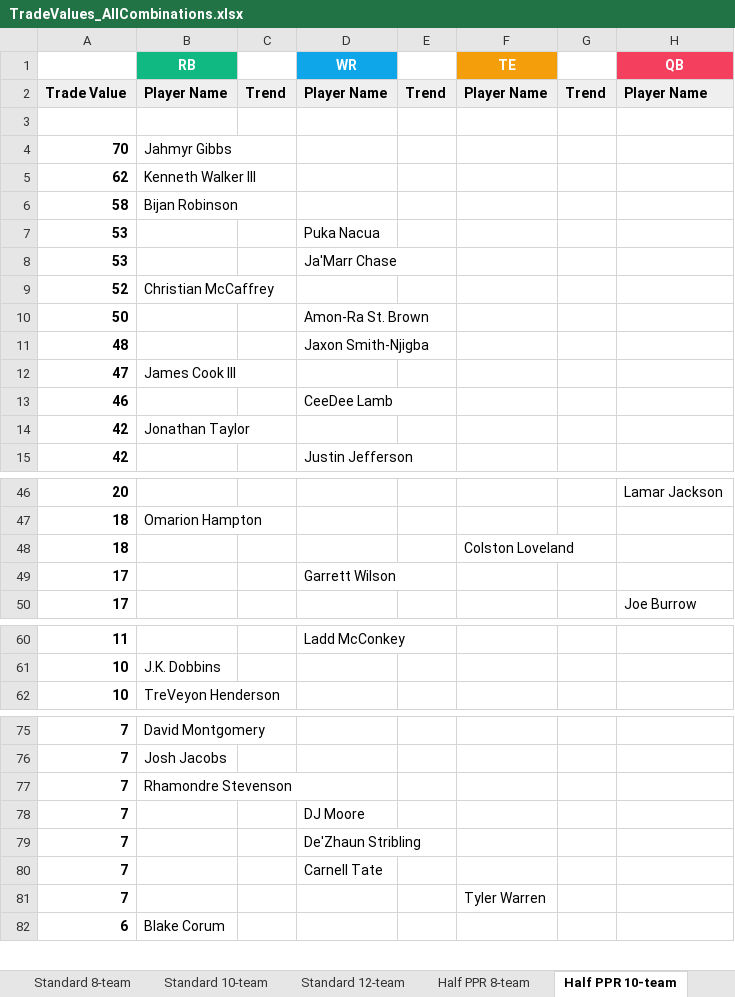
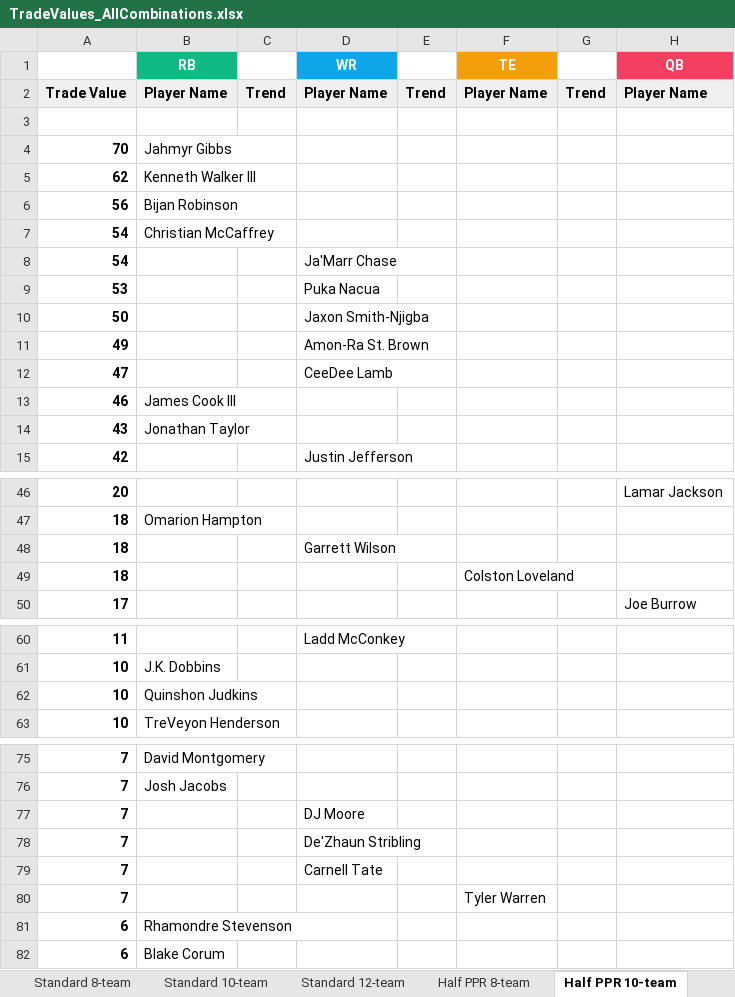
Before and after one commit to seoularpro/OddsVis, an Excel workbook: TradeValueSheets/TradeValues_AllCombinations.xlsx, sheet Half PPR 10-team, drawn as a sheet; only a part is shown, gaps mark what is left out; values as stored, in another font and other column widths than the file's, no borders; removed rows and columns are numbered as before the commit, all else as after; the diff covers the shown part only; the diff names each change by its address in the sheet, - before the commit and + after, or states it on an @@ line.

```diff
--- a/TradeValueSheets/TradeValues_AllCombinations.xlsx (sheet Half PPR 10-team)
+++ b/TradeValueSheets/TradeValues_AllCombinations.xlsx (sheet Half PPR 10-team)
-A6: 58
+A6: 56
+row 7: 54 | Christian McCaffrey
+row 8: 54 |  |  | Ja'Marr Chase
-row 8: 53 |  |  | Ja'Marr Chase
-row 9: 52 | Christian McCaffrey
-D10 (WR): Amon-Ra St. Brown
+D10 (WR): Jaxon Smith-Njigba
-row 11: 48 |  |  | Jaxon Smith-Njigba
+row 11: 49 |  |  | Amon-Ra St. Brown
-B12 (RB): James Cook III
+B12 (RB): (empty)
-D12 (WR): (empty)
+D12 (WR): CeeDee Lamb
-B13 (RB): (empty)
+B13 (RB): James Cook III
-D13 (WR): CeeDee Lamb
+D13 (WR): (empty)
-A14: 42
+A14: 43
+row 48: 18 |  |  | Garrett Wilson
-row 49: 17 |  |  | Garrett Wilson
+row 62: 10 | Quinshon Judkins
-row 77: 7 | Rhamondre Stevenson
+row 81: 6 | Rhamondre Stevenson
```
Also changed, not shown: 1 added row, 2 removed rows, 2 moved rows and 3 edited cells elsewhere in this sheet, sheet Half PPR 8-team, sheet Half PPR 12-team, sheet Standard 10-team, sheet Standard 8-team, sheet Standard 12-team, sheet Full PPR 10-team, 2 more sheets, TradeValueSheets/TradeValues_FullPPR_12team.xlsx, TradeValueSheets/TradeValues_FullPPR_8team.xlsx, 18 other files.
